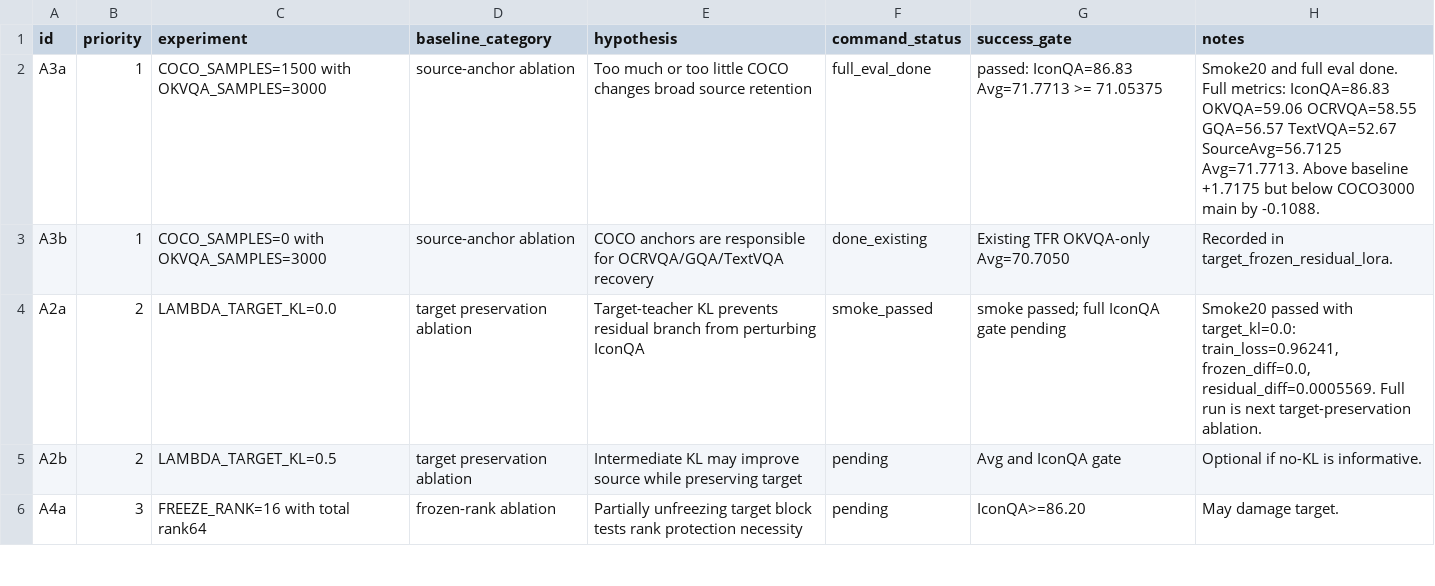
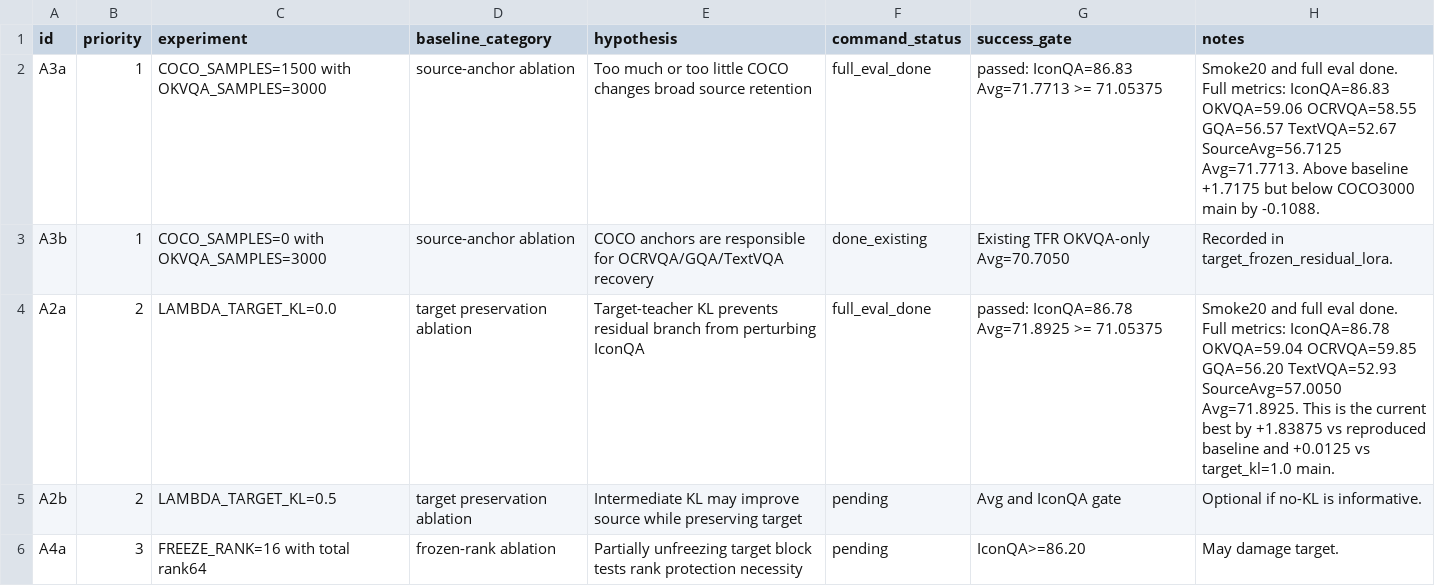
Before and after one commit to BoyangGuo1789/LoRASculpt-repro, a CSV file: experiments/tfr_bs_full_suite/ablation_plan.csv, drawn as a sheet; only a part is shown.

```diff
--- a/experiments/tfr_bs_full_suite/ablation_plan.csv
+++ b/experiments/tfr_bs_full_suite/ablation_plan.csv
@@ -3,3 +3,3 @@ A3a,1,COCO_SAMPLES=1500 with OKVQA_SAMPLES=3000,source-anchor ablation,Too much
 A3b,1,COCO_SAMPLES=0 with OKVQA_SAMPLES=3000,source-anchor ablation,COCO anchors are responsible for OCRVQA/GQA/TextVQA recovery,done_existing,Existing TFR OKVQA-only Avg=70.7050,Recorded in target_frozen_residual_lora.
-A2a,2,LAMBDA_TARGET_KL=0.0,target preservation ablation,Target-teacher KL prevents residual branch from perturbing IconQA,smoke_passed,smoke passed; full IconQA gate pending,"Smoke20 passed with target_kl=0.0: train_loss=0.96241, frozen_diff=0.0, residual_diff=0.0005569. Full run is next target-preservation ablation."
+A2a,2,LAMBDA_TARGET_KL=0.0,target preservation ablation,Target-teacher KL prevents residual branch from perturbing IconQA,full_eval_done,passed: IconQA=86.78 Avg=71.8925 >= 71.05375,"Smoke20 and full eval done. Full metrics: IconQA=86.78 OKVQA=59.04 OCRVQA=59.85 GQA=56.20 TextVQA=52.93 SourceAvg=57.0050 Avg=71.8925. This is the current best by +1.83875 vs reproduced baseline and +0.0125 vs target_kl=1.0 main."
 A2b,2,LAMBDA_TARGET_KL=0.5,target preservation ablation,Intermediate KL may improve source while preserving target,pending,Avg and IconQA gate,Optional if no-KL is informative.
```
Also changed, not shown: experiments/tfr_bs_full_suite/results.csv, 2 other files.
